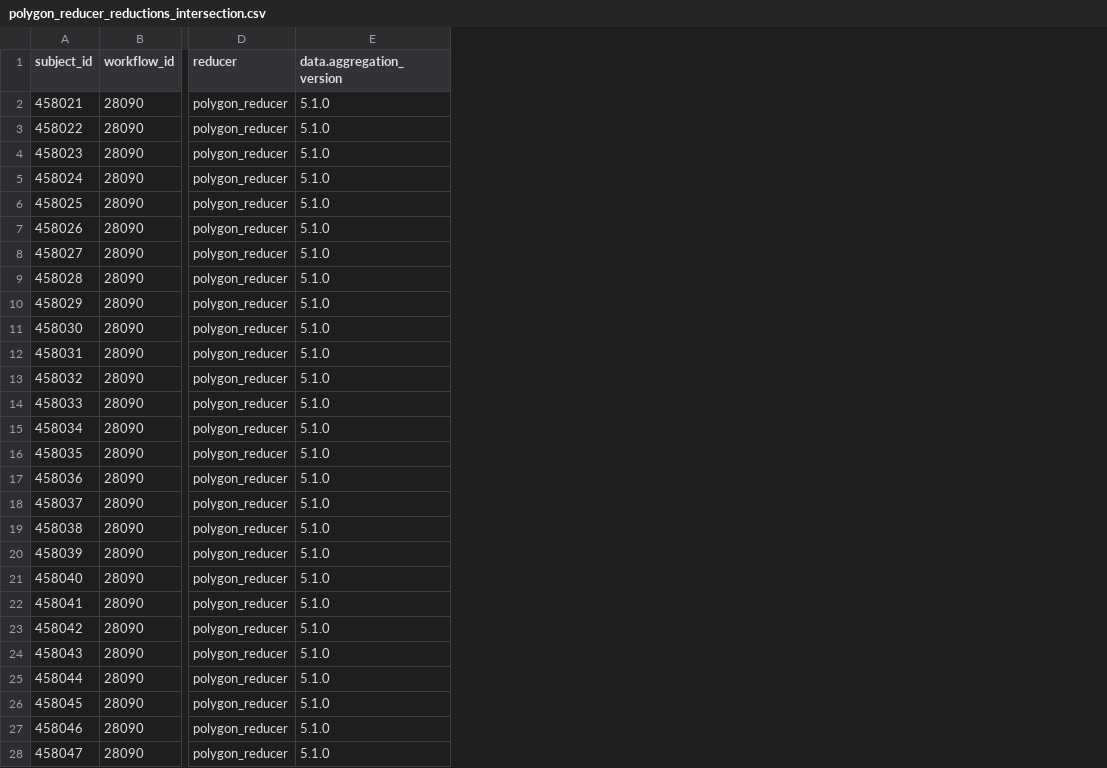
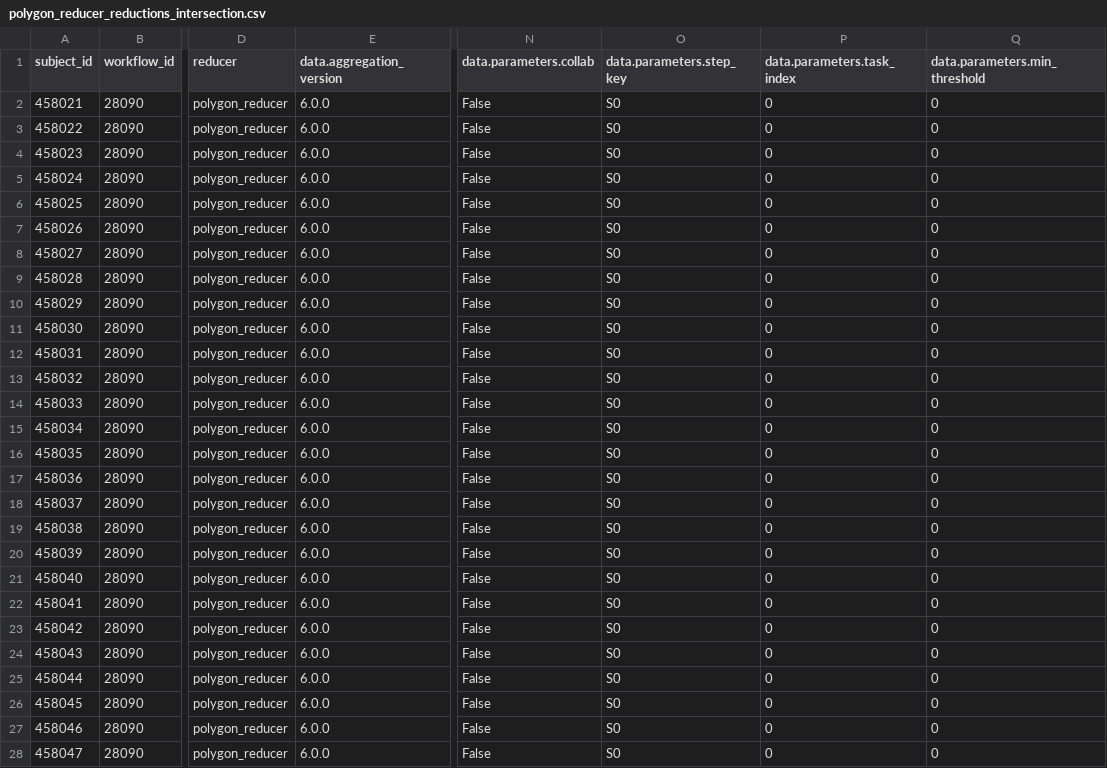
Before and after one commit to zooniverse/aggregation-for-caesar, a CSV file: docs/source/_static/polygon_reducer_reductions_intersection.csv, drawn as a sheet; only a part is shown, gaps mark what is left out; the diff covers the shown part only; the diff names each change by its address in the sheet, - before the commit and + after, or states it on an @@ line.

```diff
--- a/docs/source/_static/polygon_reducer_reductions_intersection.csv
+++ b/docs/source/_static/polygon_reducer_reductions_intersection.csv
+column N (data.parameters.collab), rows 2-28: all False
+column O (data.parameters.step_key), rows 2-28: all S0
+column P (data.parameters.task_index), rows 2-28: all 0
+column Q (data.parameters.min_threshold), rows 2-28: all 0
-E2:E28 (data.aggregation_version): 5.1.0
+E2:E28 (data.aggregation_version): 6.0.0
```
Also changed, not shown: 3 edited cells elsewhere in this file, docs/source/_static/polygon_extractor_extractions.csv, docs/source/_static/polygon_reducer_contours_reductions.csv, 5 other files.
